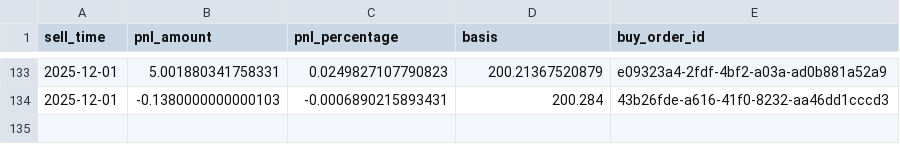
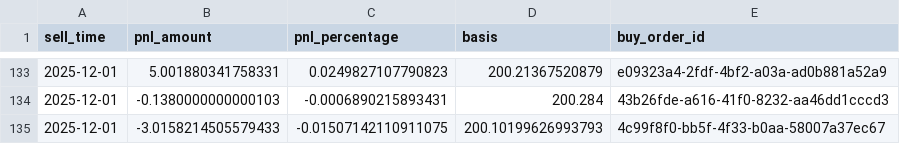
Before and after one commit to ol-webb/saxo_trading_bot, a CSV file: data/trades.csv, drawn as a sheet; only a part is shown, gaps mark what is left out; the diff names each change by its address in the sheet, - before the commit and + after, or states it on an @@ line.

```diff
--- a/data/trades.csv
+++ b/data/trades.csv
+row 135: 2025-12-01 | -3.0158214505579433 | -0.01507142110911075 | 200.10199626993793 | 4c99f8f0-bb5f-4f33-b0aa-58007a37ec67
```
Also changed, not shown: 3 other files.
